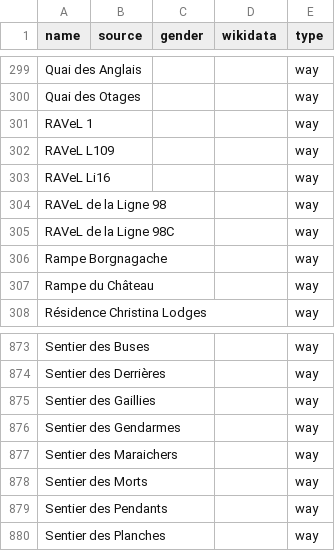
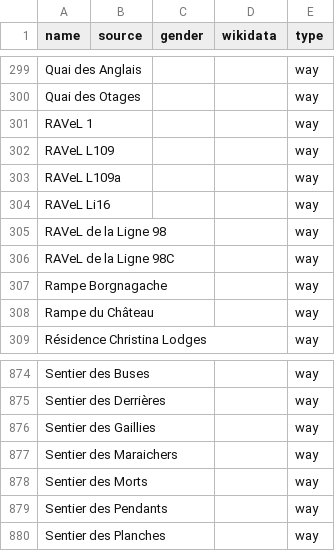
Before and after one commit to EqualStreetNames/equalstreetnames-mons, a CSV file: data/other.csv, drawn as a sheet; only a part is shown, gaps mark what is left out; removed rows and columns are numbered as before the commit, all else as after; the diff names each change by its address in the sheet, - before the commit and + after, or states it on an @@ line.

```diff
--- a/data/other.csv
+++ b/data/other.csv
+row 303: RAVeL L109a |  |  |  | way
-row 876: Sentier des Gendarmes |  |  |  | way
```
Also changed, not shown: 2 other files.
